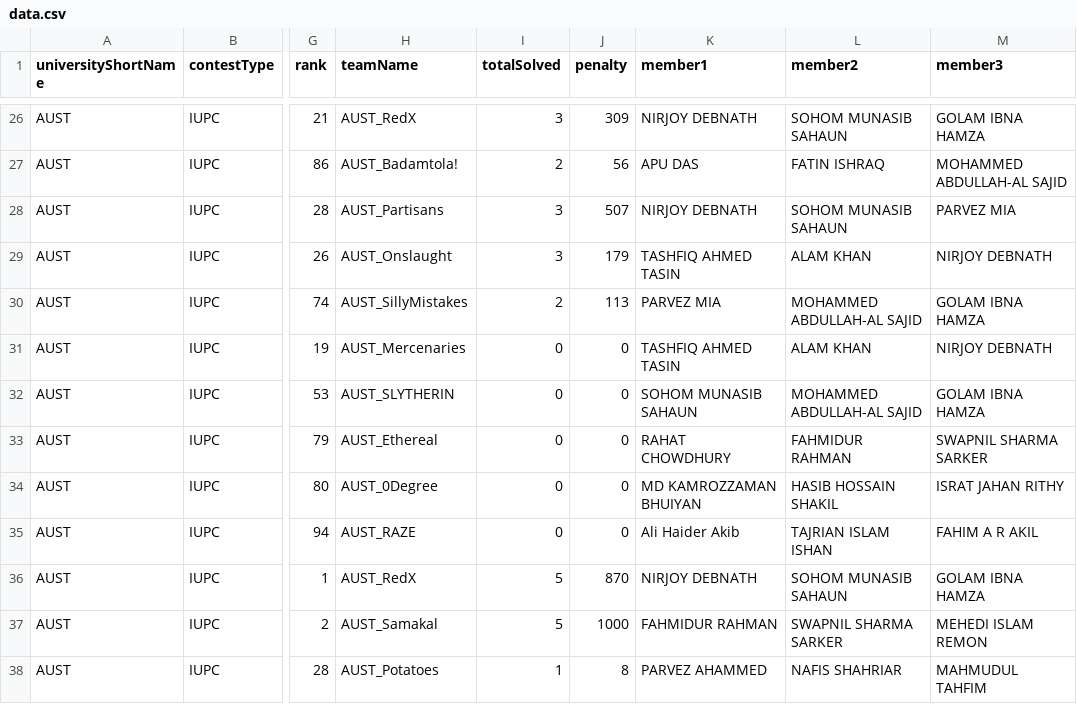
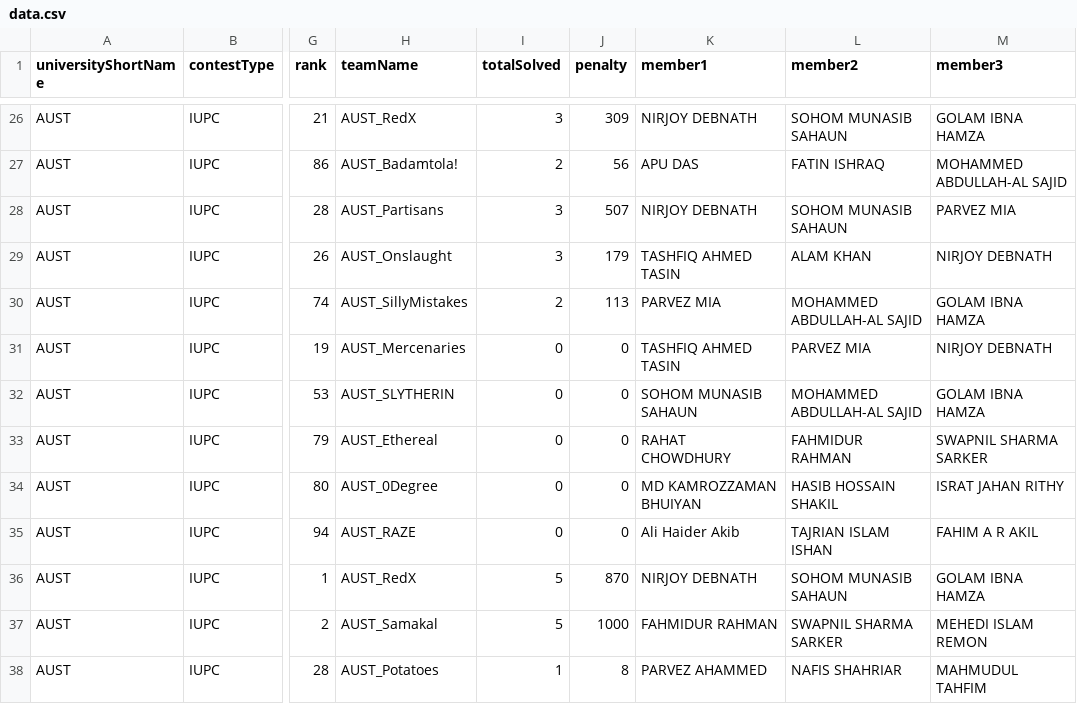
Before and after one commit to piru72/pc-tracker, a CSV file: public/data/data.csv, drawn as a sheet; only a part is shown, gaps mark what is left out; the diff names each change by its address in the sheet, - before the commit and + after, or states it on an @@ line.

Commit message:
Fix : misinforrmation

```diff
--- a/public/data/data.csv
+++ b/public/data/data.csv
-L31 (member2): ALAM KHAN
+L31 (member2): PARVEZ MIA
```
